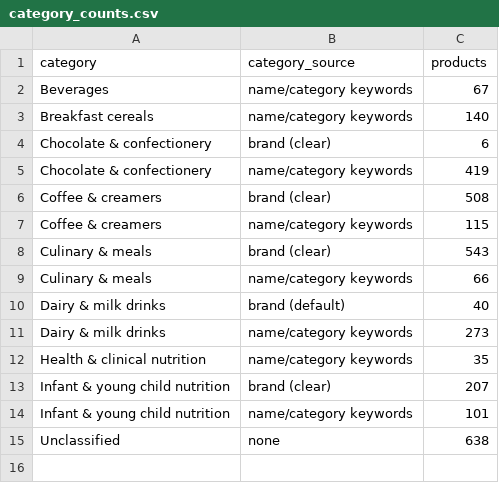
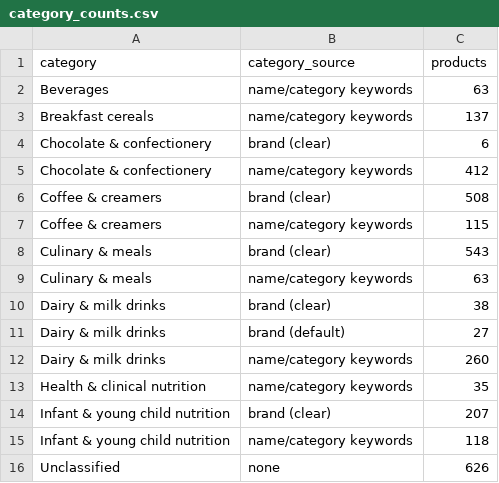
Before and after one commit to alesili/nestle-product-range, a CSV file: outputs/category_counts.csv, drawn as a sheet.

Commit message:
Fix Milo and NaturNes categories; add SQL analysis script and result tables

```diff
--- a/outputs/category_counts.csv
+++ b/outputs/category_counts.csv
@@ -1,6 +1,6 @@
 category,category_source,products
-Beverages,name/category keywords,67
-Breakfast cereals,name/category keywords,140
+Beverages,name/category keywords,63
+Breakfast cereals,name/category keywords,137
 Chocolate & confectionery,brand (clear),6
-Chocolate & confectionery,name/category keywords,419
+Chocolate & confectionery,name/category keywords,412
 Coffee & creamers,brand (clear),508
@@ -8,8 +8,9 @@ Coffee & creamers,name/category keywords,115
 Culinary & meals,brand (clear),543
-Culinary & meals,name/category keywords,66
-Dairy & milk drinks,brand (default),40
-Dairy & milk drinks,name/category keywords,273
+Culinary & meals,name/category keywords,63
+Dairy & milk drinks,brand (clear),38
+Dairy & milk drinks,brand (default),27
+Dairy & milk drinks,name/category keywords,260
 Health & clinical nutrition,name/category keywords,35
 Infant & young child nutrition,brand (clear),207
-Infant & young child nutrition,name/category keywords,101
-Unclassified,none,638
+Infant & young child nutrition,name/category keywords,118
+Unclassified,none,626
```
Also changed, not shown: 12 other files.
